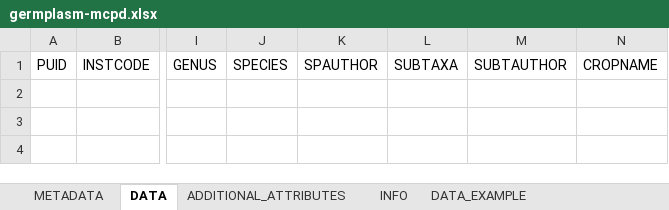
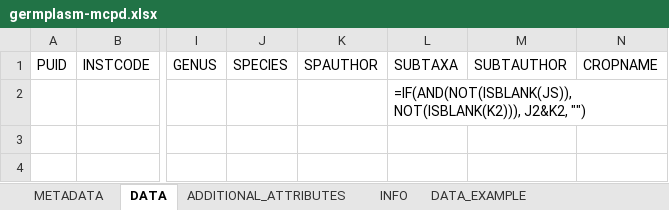
Before and after one commit to germinateplatform/germinate, an Excel workbook: datatemplates/germplasm-mcpd.xlsx, sheet DATA, drawn as a sheet; only a part is shown, gaps mark what is left out; values as stored, in another font and other column widths than the file's, no borders; formulas are shown in place of their values; conditional formats and table styles not drawn; the diff names each change by its address in the sheet, - before the commit and + after, or states it on an @@ line.

```diff
--- a/datatemplates/germplasm-mcpd.xlsx (sheet DATA)
+++ b/datatemplates/germplasm-mcpd.xlsx (sheet DATA)
-L2: (empty)
+L2: =IF(AND(NOT(ISBLANK(JS)), NOT(ISBLANK(K2))), J2&K2, "")
```
Also changed, not shown: 3 other files.
